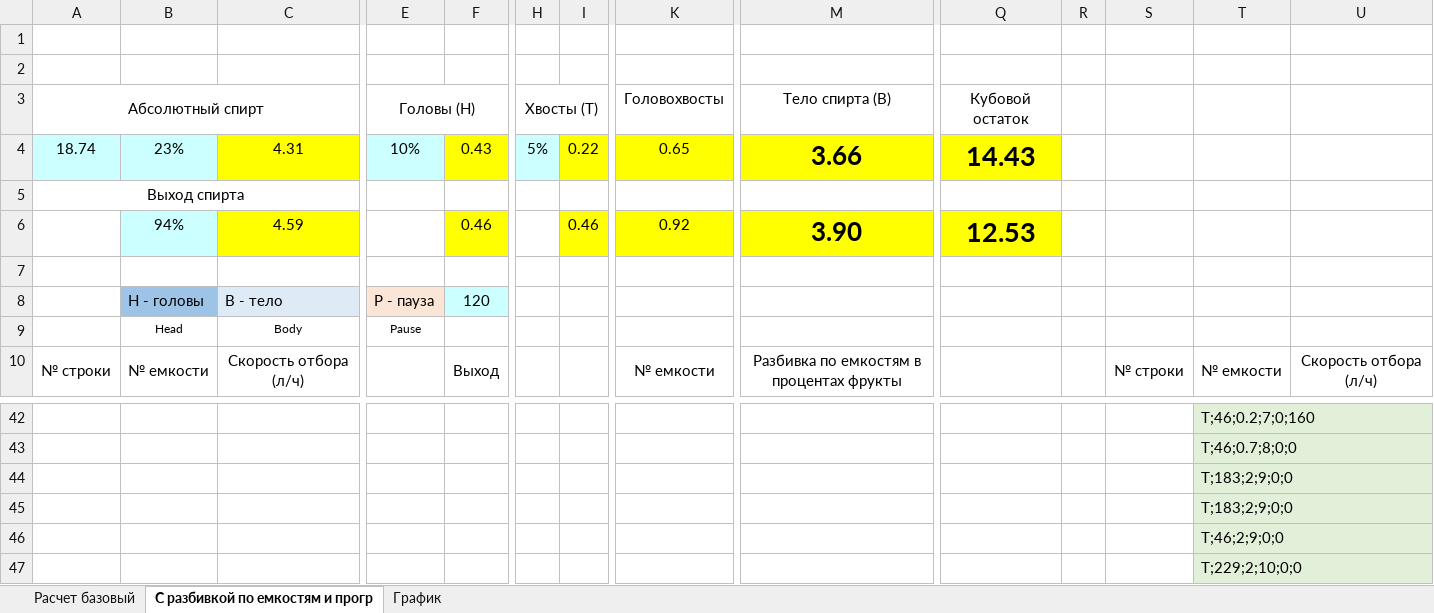
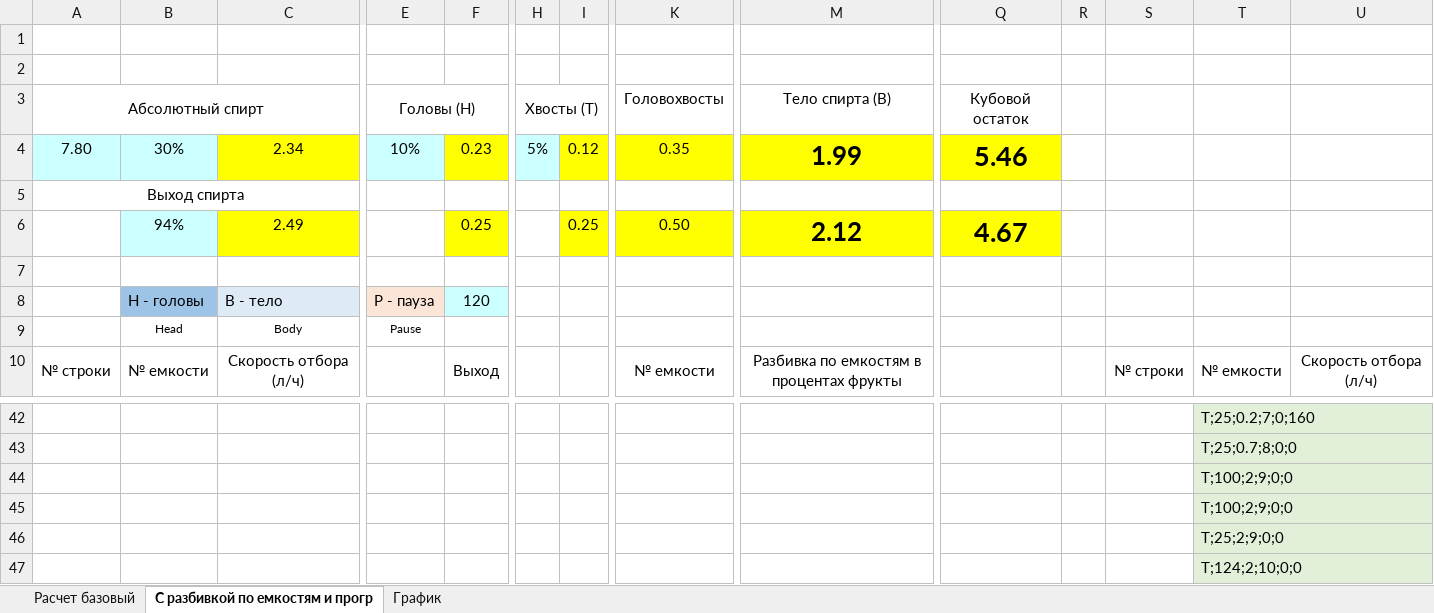
Before and after one commit to LKosoj/Samovar, an Excel workbook: tools/Расчет АС-3.xlsx, sheet С разбивкой по емкостям и прогр, drawn as a sheet; only a part is shown, gaps mark what is left out; values as stored, in another font and other column widths than the file's, no borders; removed rows and columns are numbered as before the commit, all else as after; rows hold the shown columns only; the diff covers the shown part only; the diff names each change by its address in the sheet, - before the commit and + after, or states it on an @@ line.

Commit message:
Update Расчет АС-3.xlsx

```diff
--- a/tools/Расчет АС-3.xlsx (sheet С разбивкой по емкостям и прогр)
+++ b/tools/Расчет АС-3.xlsx (sheet С разбивкой по емкостям и прогр)
-row 4: 18.74 | 23% | 4.31 | 10% | 0.43 | 5% | 0.22 | 0.65 | 3.66 | 14.43
+row 4: 7.80 | 30% | 2.34 | 10% | 0.23 | 5% | 0.12 | 0.35 | 1.99 | 5.46
-row 6:  | 94% | 4.59 |  | 0.46 |  | 0.46 | 0.92 | 3.90 | 12.53
+row 6:  | 94% | 2.49 |  | 0.25 |  | 0.25 | 0.50 | 2.12 | 4.67
-T42: T;46;0.2;7;0;160
+T42: T;25;0.2;7;0;160
-T43: T;46;0.7;8;0;0
+T43: T;25;0.7;8;0;0
-T44:T45: T;183;2;9;0;0
+T44:T45: T;100;2;9;0;0
-T46: T;46;2;9;0;0
+T46: T;25;2;9;0;0
-T47: T;229;2;10;0;0
+T47: T;124;2;10;0;0
```
Also changed, not shown: 7 added rows, 7 removed rows and 133 edited cells elsewhere in this sheet.
